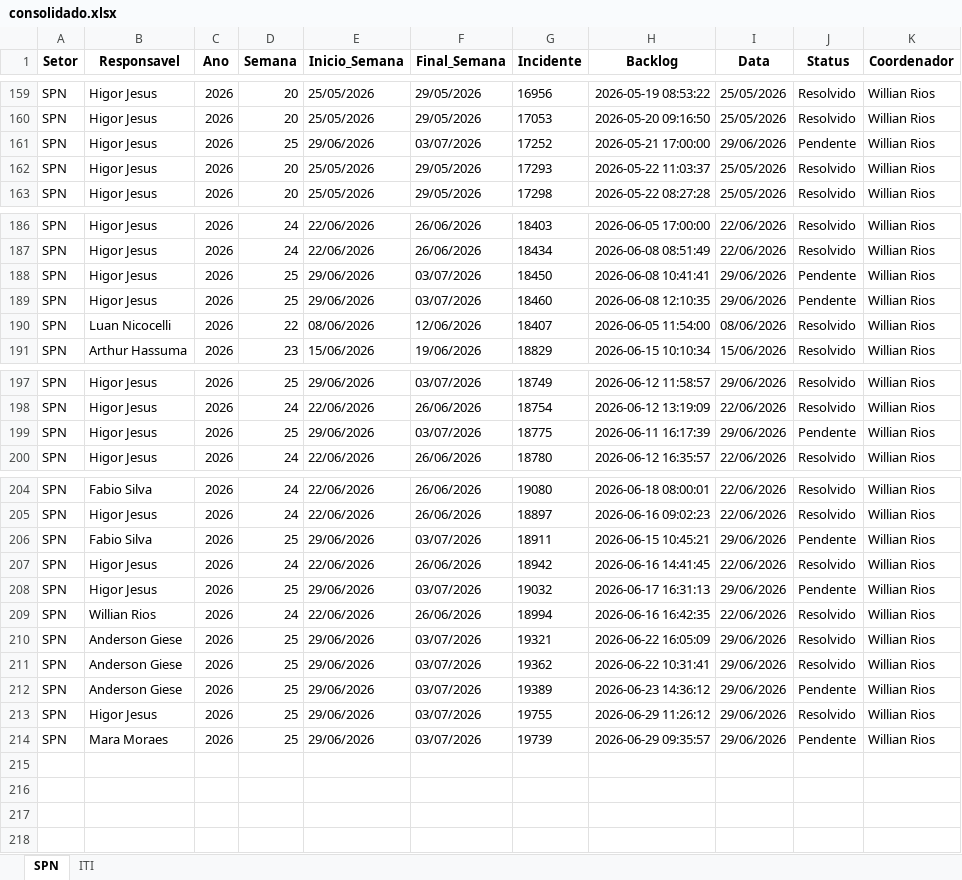
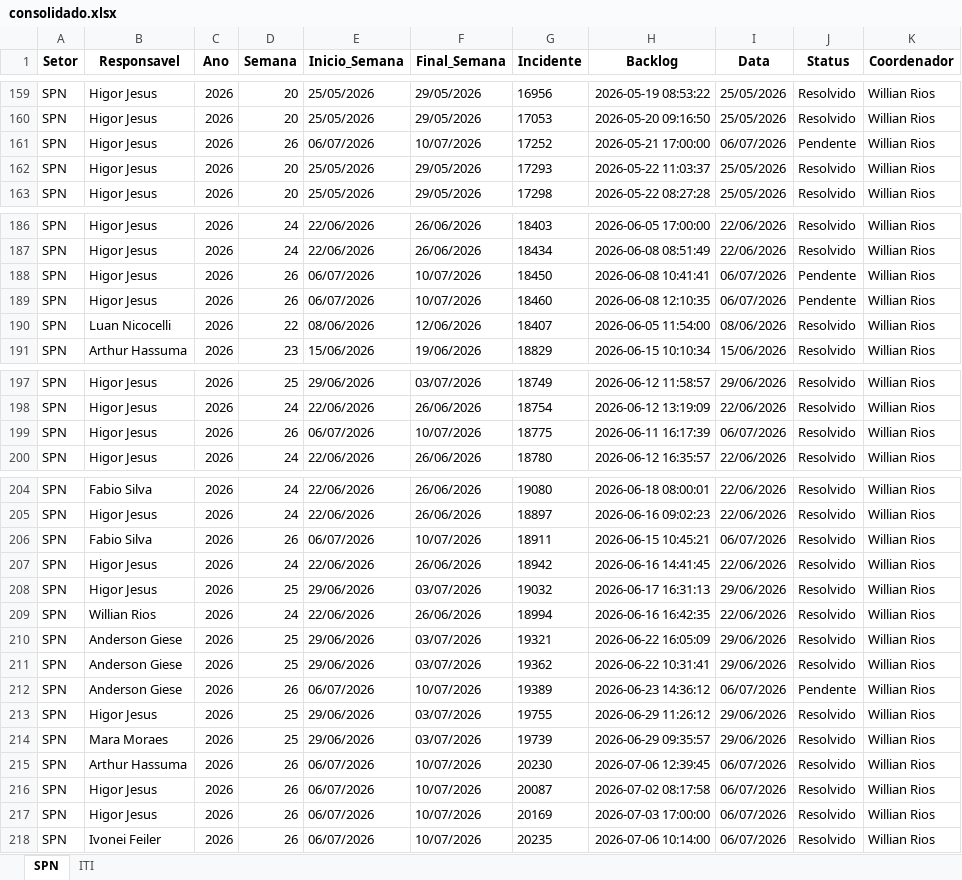
Before and after one commit to GeekFrancisco/Franciscodatais, an Excel workbook: data/base/consolidado.xlsx, sheet SPN, drawn as a sheet; only a part is shown, gaps mark what is left out; values as stored, in another font and other column widths than the file's, no borders; the diff names each change by its address in the sheet, - before the commit and + after, or states it on an @@ line.

```diff
--- a/data/base/consolidado.xlsx (sheet SPN)
+++ b/data/base/consolidado.xlsx (sheet SPN)
-D161 (Semana): 25
+D161 (Semana): 26
-E161 (Inicio_Semana): 29/06/2026
+E161 (Inicio_Semana): 06/07/2026
-F161 (Final_Semana): 03/07/2026
+F161 (Final_Semana): 10/07/2026
-I161 (Data): 29/06/2026
+I161 (Data): 06/07/2026
-D188:D189 (Semana): 25
+D188:D189 (Semana): 26
-E188:E189 (Inicio_Semana): 29/06/2026
+E188:E189 (Inicio_Semana): 06/07/2026
-F188:F189 (Final_Semana): 03/07/2026
+F188:F189 (Final_Semana): 10/07/2026
-I188:I189 (Data): 29/06/2026
+I188:I189 (Data): 06/07/2026
-D199 (Semana): 25
+D199 (Semana): 26
-E199 (Inicio_Semana): 29/06/2026
+E199 (Inicio_Semana): 06/07/2026
-F199 (Final_Semana): 03/07/2026
+F199 (Final_Semana): 10/07/2026
-I199 (Data): 29/06/2026
+I199 (Data): 06/07/2026
-J199 (Status): Pendente
+J199 (Status): Resolvido
-D206 (Semana): 25
+D206 (Semana): 26
-E206 (Inicio_Semana): 29/06/2026
+E206 (Inicio_Semana): 06/07/2026
-F206 (Final_Semana): 03/07/2026
+F206 (Final_Semana): 10/07/2026
-I206 (Data): 29/06/2026
+I206 (Data): 06/07/2026
-J206 (Status): Pendente
+J206 (Status): Resolvido
-J208 (Status): Pendente
+J208 (Status): Resolvido
-D212 (Semana): 25
+D212 (Semana): 26
-E212 (Inicio_Semana): 29/06/2026
+E212 (Inicio_Semana): 06/07/2026
-F212 (Final_Semana): 03/07/2026
+F212 (Final_Semana): 10/07/2026
-I212 (Data): 29/06/2026
+I212 (Data): 06/07/2026
-J214 (Status): Pendente
+J214 (Status): Resolvido
+row 215: SPN | Arthur Hassuma | 2026 | 26 | 06/07/2026 | 10/07/2026 | 20230 | 2026-07-06 12:39:45 | 06/07/2026 | Resolvido | Willian Rios
+row 216: SPN | Higor Jesus | 2026 | 26 | 06/07/2026 | 10/07/2026 | 20087 | 2026-07-02 08:17:58 | 06/07/2026 | Resolvido | Willian Rios
+row 217: SPN | Higor Jesus | 2026 | 26 | 06/07/2026 | 10/07/2026 | 20169 | 2026-07-03 17:00:00 | 06/07/2026 | Resolvido | Willian Rios
+row 218: SPN | Ivonei Feiler | 2026 | 26 | 06/07/2026 | 10/07/2026 | 20235 | 2026-07-06 10:14:00 | 06/07/2026 | Resolvido | Willian Rios
```
Also changed, not shown: sheet ITI, 14 other files.
